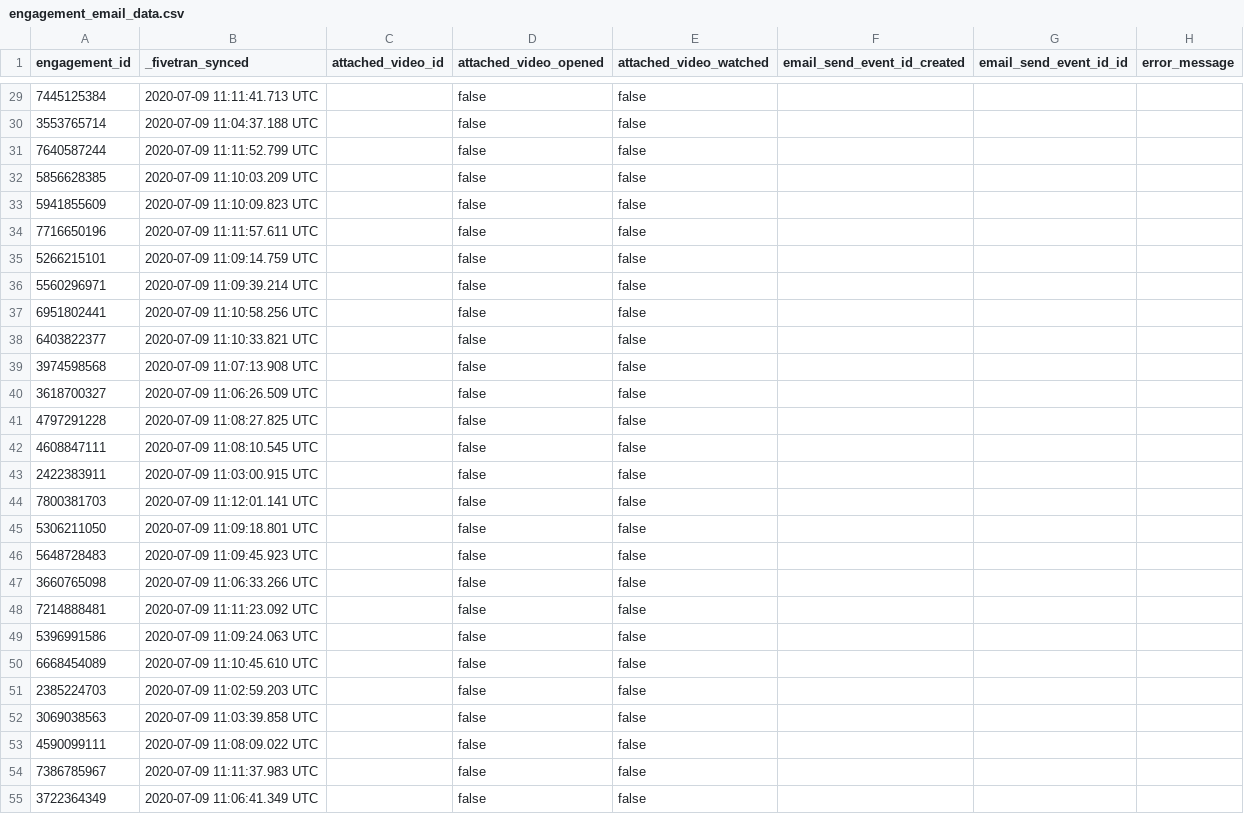
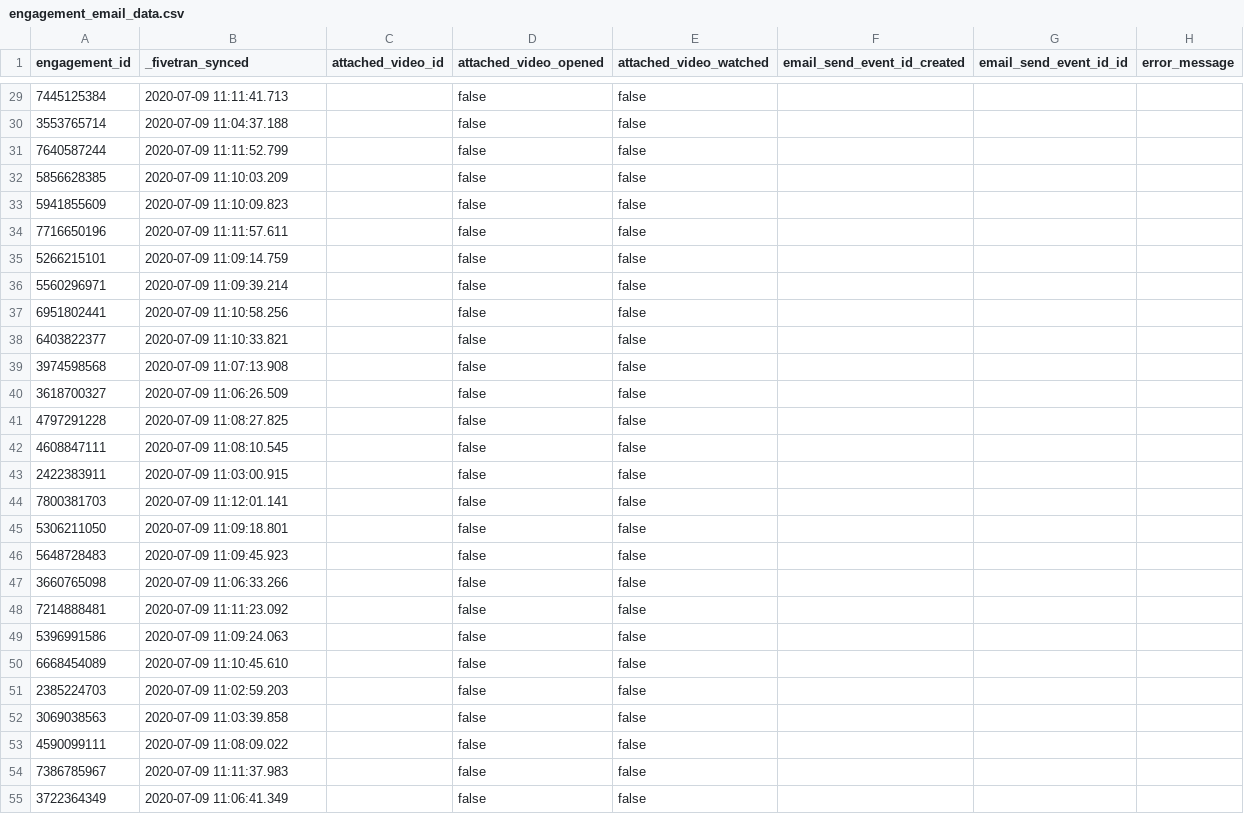
Before and after one commit to fivetran/dbt_hubspot, a CSV file: integration_tests/seeds/engagement_email_data.csv, drawn as a sheet; only a part is shown, gaps mark what is left out; the diff covers the shown part only; the diff names each change by its address in the sheet, - before the commit and + after, or states it on an @@ line.

```diff
--- a/integration_tests/seeds/engagement_email_data.csv
+++ b/integration_tests/seeds/engagement_email_data.csv
-B29 (_fivetran_synced): 2020-07-09 11:11:41.713 UTC
+B29 (_fivetran_synced): 2020-07-09 11:11:41.713
-B30 (_fivetran_synced): 2020-07-09 11:04:37.188 UTC
+B30 (_fivetran_synced): 2020-07-09 11:04:37.188
-B31 (_fivetran_synced): 2020-07-09 11:11:52.799 UTC
+B31 (_fivetran_synced): 2020-07-09 11:11:52.799
-B32 (_fivetran_synced): 2020-07-09 11:10:03.209 UTC
+B32 (_fivetran_synced): 2020-07-09 11:10:03.209
-B33 (_fivetran_synced): 2020-07-09 11:10:09.823 UTC
+B33 (_fivetran_synced): 2020-07-09 11:10:09.823
-B34 (_fivetran_synced): 2020-07-09 11:11:57.611 UTC
+B34 (_fivetran_synced): 2020-07-09 11:11:57.611
-B35 (_fivetran_synced): 2020-07-09 11:09:14.759 UTC
+B35 (_fivetran_synced): 2020-07-09 11:09:14.759
-B36 (_fivetran_synced): 2020-07-09 11:09:39.214 UTC
+B36 (_fivetran_synced): 2020-07-09 11:09:39.214
-B37 (_fivetran_synced): 2020-07-09 11:10:58.256 UTC
+B37 (_fivetran_synced): 2020-07-09 11:10:58.256
-B38 (_fivetran_synced): 2020-07-09 11:10:33.821 UTC
+B38 (_fivetran_synced): 2020-07-09 11:10:33.821
-B39 (_fivetran_synced): 2020-07-09 11:07:13.908 UTC
+B39 (_fivetran_synced): 2020-07-09 11:07:13.908
-B40 (_fivetran_synced): 2020-07-09 11:06:26.509 UTC
+B40 (_fivetran_synced): 2020-07-09 11:06:26.509
-B41 (_fivetran_synced): 2020-07-09 11:08:27.825 UTC
+B41 (_fivetran_synced): 2020-07-09 11:08:27.825
-B42 (_fivetran_synced): 2020-07-09 11:08:10.545 UTC
+B42 (_fivetran_synced): 2020-07-09 11:08:10.545
-B43 (_fivetran_synced): 2020-07-09 11:03:00.915 UTC
+B43 (_fivetran_synced): 2020-07-09 11:03:00.915
-B44 (_fivetran_synced): 2020-07-09 11:12:01.141 UTC
+B44 (_fivetran_synced): 2020-07-09 11:12:01.141
-B45 (_fivetran_synced): 2020-07-09 11:09:18.801 UTC
+B45 (_fivetran_synced): 2020-07-09 11:09:18.801
-B46 (_fivetran_synced): 2020-07-09 11:09:45.923 UTC
+B46 (_fivetran_synced): 2020-07-09 11:09:45.923
-B47 (_fivetran_synced): 2020-07-09 11:06:33.266 UTC
+B47 (_fivetran_synced): 2020-07-09 11:06:33.266
-B48 (_fivetran_synced): 2020-07-09 11:11:23.092 UTC
+B48 (_fivetran_synced): 2020-07-09 11:11:23.092
-B49 (_fivetran_synced): 2020-07-09 11:09:24.063 UTC
+B49 (_fivetran_synced): 2020-07-09 11:09:24.063
-B50 (_fivetran_synced): 2020-07-09 11:10:45.610 UTC
+B50 (_fivetran_synced): 2020-07-09 11:10:45.610
-B51 (_fivetran_synced): 2020-07-09 11:02:59.203 UTC
+B51 (_fivetran_synced): 2020-07-09 11:02:59.203
-B52 (_fivetran_synced): 2020-07-09 11:03:39.858 UTC
+B52 (_fivetran_synced): 2020-07-09 11:03:39.858
-B53 (_fivetran_synced): 2020-07-09 11:08:09.022 UTC
+B53 (_fivetran_synced): 2020-07-09 11:08:09.022
-B54 (_fivetran_synced): 2020-07-09 11:11:37.983 UTC
+B54 (_fivetran_synced): 2020-07-09 11:11:37.983
-B55 (_fivetran_synced): 2020-07-09 11:06:41.349 UTC
+B55 (_fivetran_synced): 2020-07-09 11:06:41.349
```
Also changed, not shown: 73 edited cells elsewhere in this file, integration_tests/seeds/email_event_data.csv, 3 other files.
